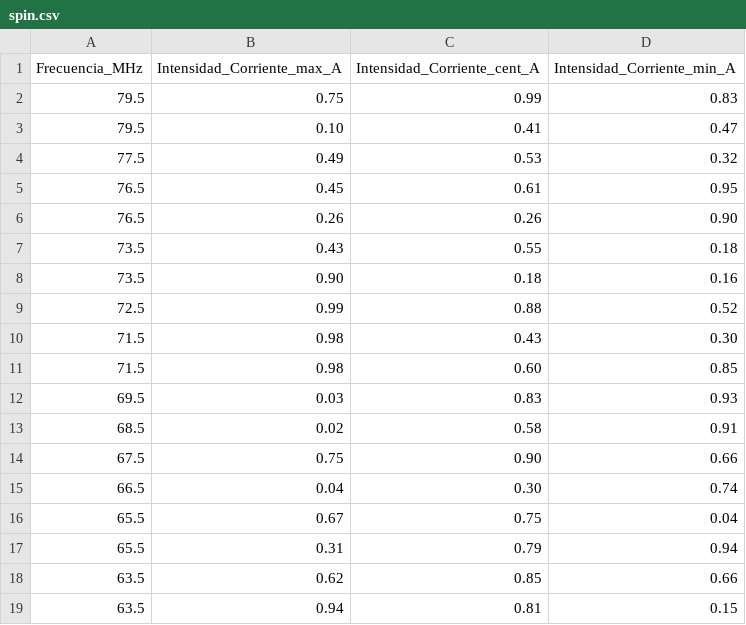
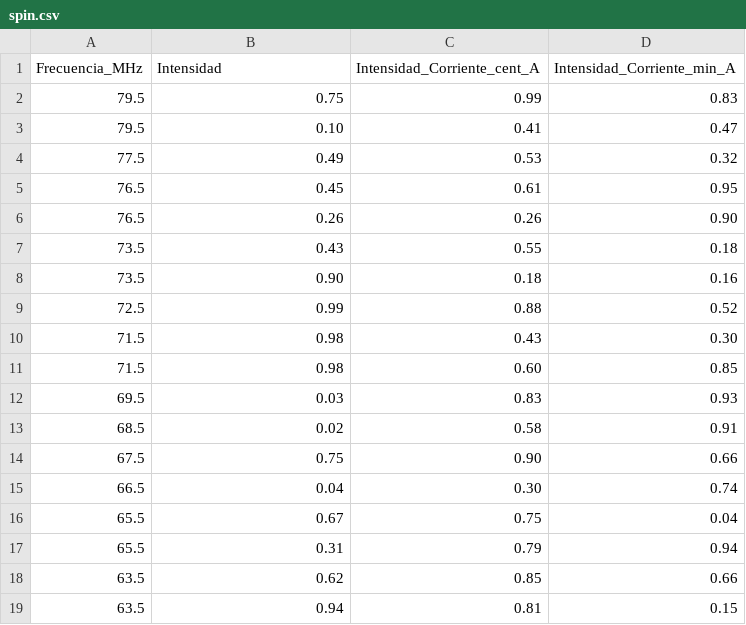
Before and after one commit to juancedenopa/Electiva, a CSV file: spin.csv, drawn as a sheet.

Commit message:
Update spin.csv

```diff
--- a/spin.csv
+++ b/spin.csv
@@ -1,2 +1,2 @@
-"Frecuencia_MHz"," Intensidad_Corriente_max_A","Intensidad_Corriente_cent_A","Intensidad_Corriente_min_A"
+"Frecuencia_MHz"," Intensidad","Intensidad_Corriente_cent_A","Intensidad_Corriente_min_A"
 "79.5","0.75","0.99","0.83"
```
